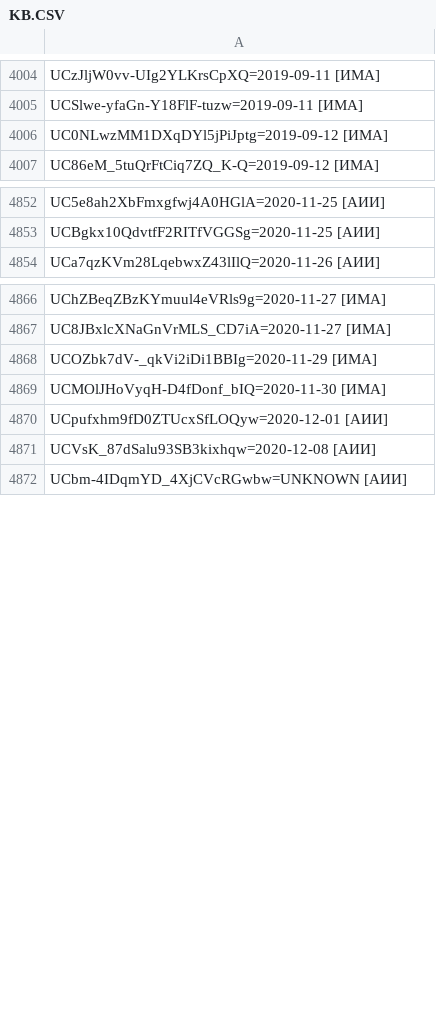
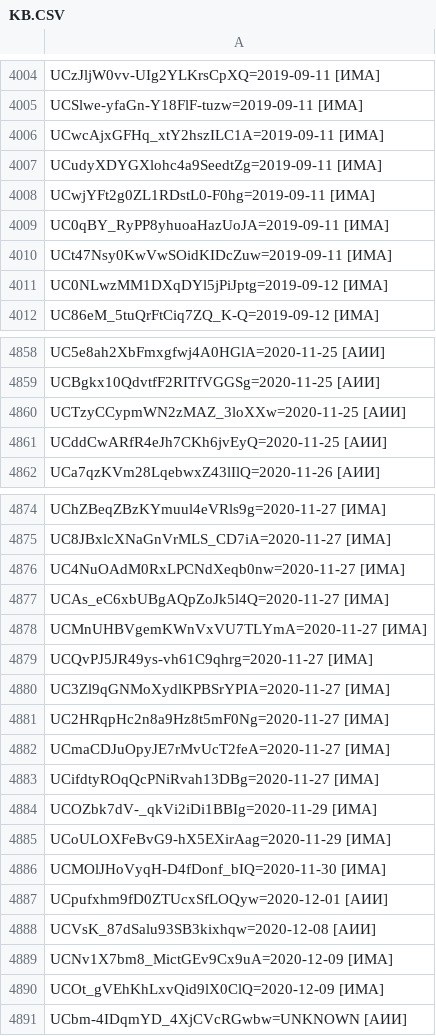
Before and after one commit to FeignedAccomplice/YOUTUBOTS, a CSV file: KB.CSV, drawn as a sheet; only a part is shown, gaps mark what is left out; the diff covers the shown part only; the diff names each change by its address in the sheet, - before the commit and + after, or states it on an @@ line.

Commit message:
Update KB.CSV

```diff
--- a/KB.CSV
+++ b/KB.CSV
+row 4006: UCwcAjxGFHq_xtY2hszILC1A=2019-09-11 [ИМА]
+row 4007: UCudyXDYGXlohc4a9SeedtZg=2019-09-11 [ИМА]
+row 4008: UCwjYFt2g0ZL1RDstL0-F0hg=2019-09-11 [ИМА]
+row 4009: UC0qBY_RyPP8yhuoaHazUoJA=2019-09-11 [ИМА]
+row 4010: UCt47Nsy0KwVwSOidKIDcZuw=2019-09-11 [ИМА]
+row 4860: UCTzyCCypmWN2zMAZ_3loXXw=2020-11-25 [АИИ]
+row 4861: UCddCwARfR4eJh7CKh6jvEyQ=2020-11-25 [АИИ]
+row 4876: UC4NuOAdM0RxLPCNdXeqb0nw=2020-11-27 [ИМА]
+row 4877: UCAs_eC6xbUBgAQpZoJk5l4Q=2020-11-27 [ИМА]
+row 4878: UCMnUHBVgemKWnVxVU7TLYmA=2020-11-27 [ИМА]
+row 4879: UCQvPJ5JR49ys-vh61C9qhrg=2020-11-27 [ИМА]
+row 4880: UC3Zl9qGNMoXydlKPBSrYPIA=2020-11-27 [ИМА]
+row 4881: UC2HRqpHc2n8a9Hz8t5mF0Ng=2020-11-27 [ИМА]
+row 4882: UCmaCDJuOpyJE7rMvUcT2feA=2020-11-27 [ИМА]
+row 4883: UCifdtyROqQcPNiRvah13DBg=2020-11-27 [ИМА]
+row 4885: UCoULOXFeBvG9-hX5EXirAag=2020-11-29 [ИМА]
+row 4889: UCNv1X7bm8_MictGEv9Cx9uA=2020-12-09 [ИМА]
+row 4890: UCOt_gVEhKhLxvQid9lX0ClQ=2020-12-09 [ИМА]
```
Also changed, not shown: 3 added rows, 2 removed rows, 8 moved rows and 1 edited cell elsewhere in this file.
